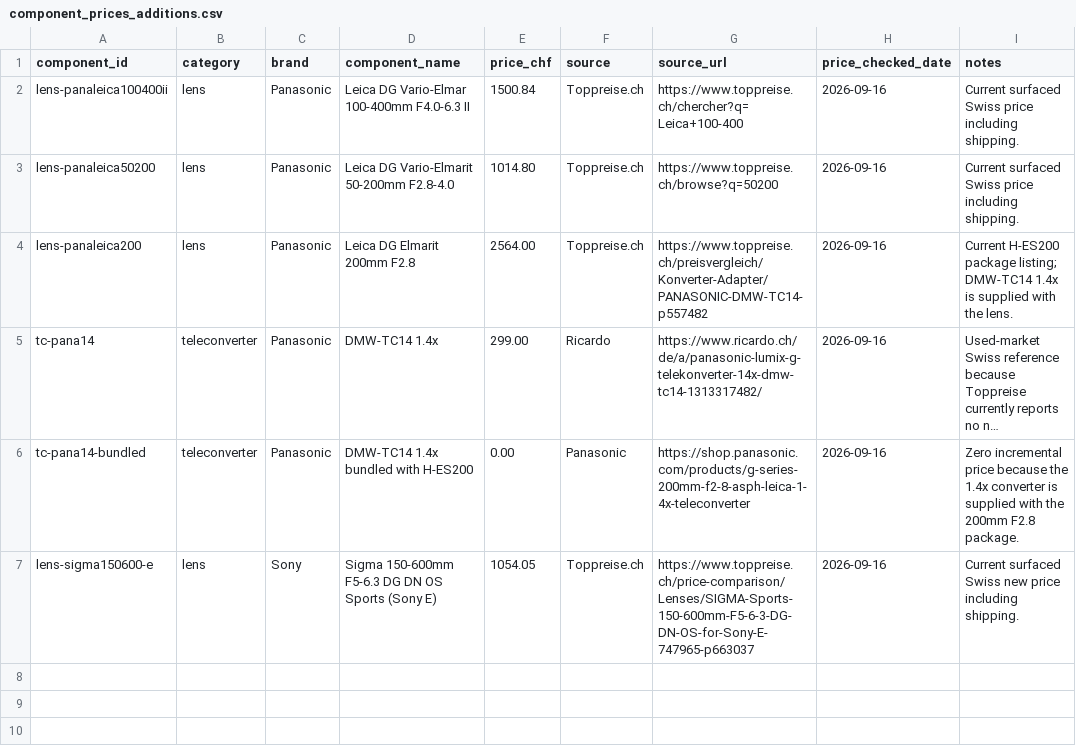
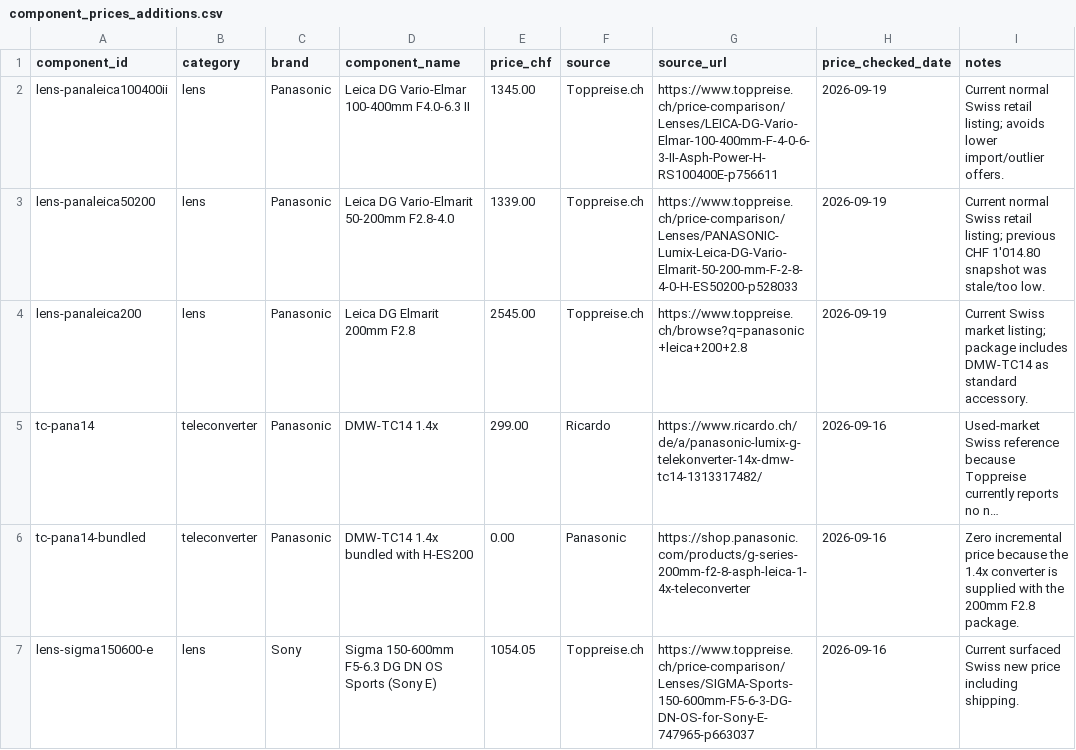
Before and after one commit to lkzkk/birding-lenses, a CSV file: data/component_prices_additions.csv, drawn as a sheet; long unchanged cells end in …; the diff names each change by its address in the sheet, - before the commit and + after, or states it on an @@ line.

Commit message:
Refresh Panasonic MFT prices used by OM kits

```diff
--- a/data/component_prices_additions.csv
+++ b/data/component_prices_additions.csv
-E2 (price_chf): 1500.84
+E2 (price_chf): 1345.00
-G2 (source_url): https://www.toppreise.ch/chercher?q=Leica+100-400
+G2 (source_url): https://www.toppreise.ch/price-comparison/Lenses/LEICA-DG-Vario-Elmar-100-400mm-F-4-0-6-3-II-Asph-Power-H-RS100400E-p756611
-H2:H4 (price_checked_date): 2026-09-16
+H2:H4 (price_checked_date): 2026-09-19
-I2 (notes): Current surfaced Swiss price including shipping.
+I2 (notes): Current normal Swiss retail listing; avoids lower import/outlier offers.
-E3 (price_chf): 1014.80
+E3 (price_chf): 1339.00
-G3 (source_url): https://www.toppreise.ch/browse?q=50200
+G3 (source_url): https://www.toppreise.ch/price-comparison/Lenses/PANASONIC-Lumix-Leica-DG-Vario-Elmarit-50-200-mm-F-2-8-4-0-H-ES50200-p528033
-I3 (notes): Current surfaced Swiss price including shipping.
+I3 (notes): Current normal Swiss retail listing; previous CHF 1'014.80 snapshot was stale/too low.
-E4 (price_chf): 2564.00
+E4 (price_chf): 2545.00
-G4 (source_url): https://www.toppreise.ch/preisvergleich/Konverter-Adapter/PANASONIC-DMW-TC14-p557482
+G4 (source_url): https://www.toppreise.ch/browse?q=panasonic+leica+200+2.8
-I4 (notes): Current H-ES200 package listing; DMW-TC14 1.4x is supplied with the lens.
+I4 (notes): Current Swiss market listing; package includes DMW-TC14 as standard accessory.
```
